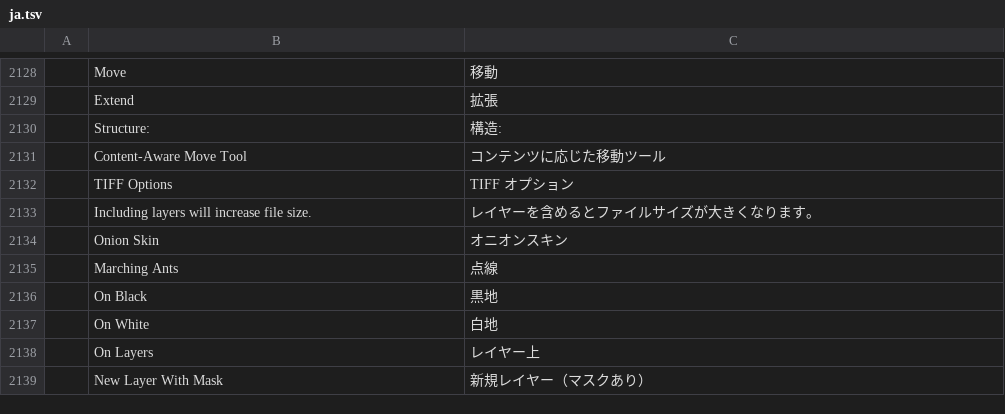
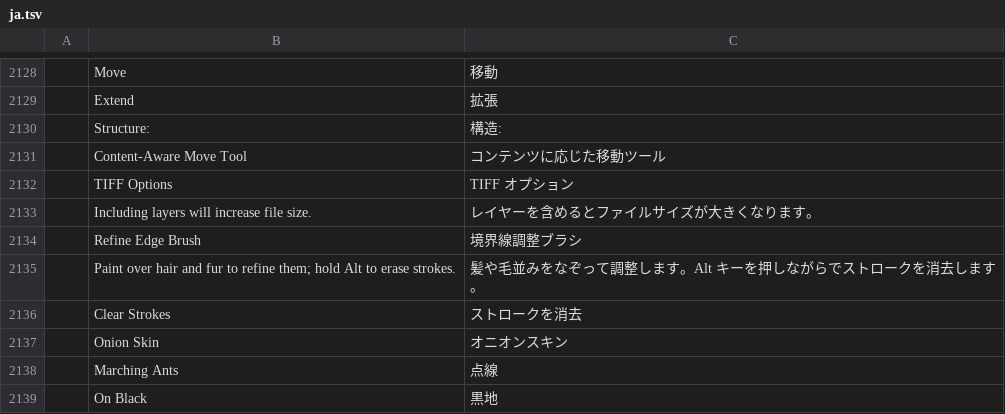
Before and after one commit to treeforjs/photocraft, a TSV file: crates/ui-egui/src/i18n/ja.tsv, drawn as a sheet; only a part is shown, gaps mark what is left out; the shorter side is filled out with more unchanged rows; the diff names each change by its address in the sheet, - before the commit and + after, or states it on an @@ line.

```diff
--- a/crates/ui-egui/src/i18n/ja.tsv
+++ b/crates/ui-egui/src/i18n/ja.tsv
+row 2134:  | Refine Edge Brush | 境界線調整ブラシ
+row 2135:  | Paint over hair and fur to refine them; hold Alt to erase strokes. | 髪や毛並みをなぞって調整します。Alt キーを押しながらでストロークを消去します。
+row 2136:  | Clear Strokes | ストロークを消去
```
Also changed, not shown: crates/ui-egui/src/i18n/el.tsv, crates/ui-egui/src/i18n/fr.tsv, 21 other files.
